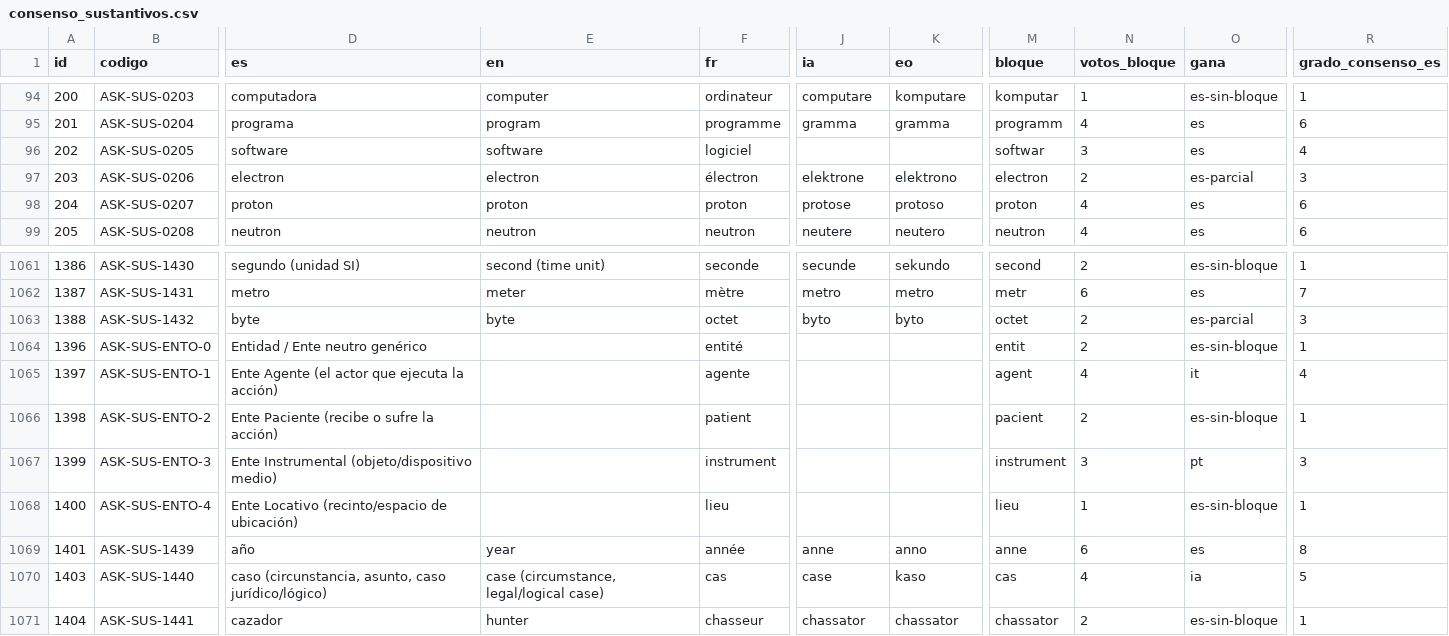
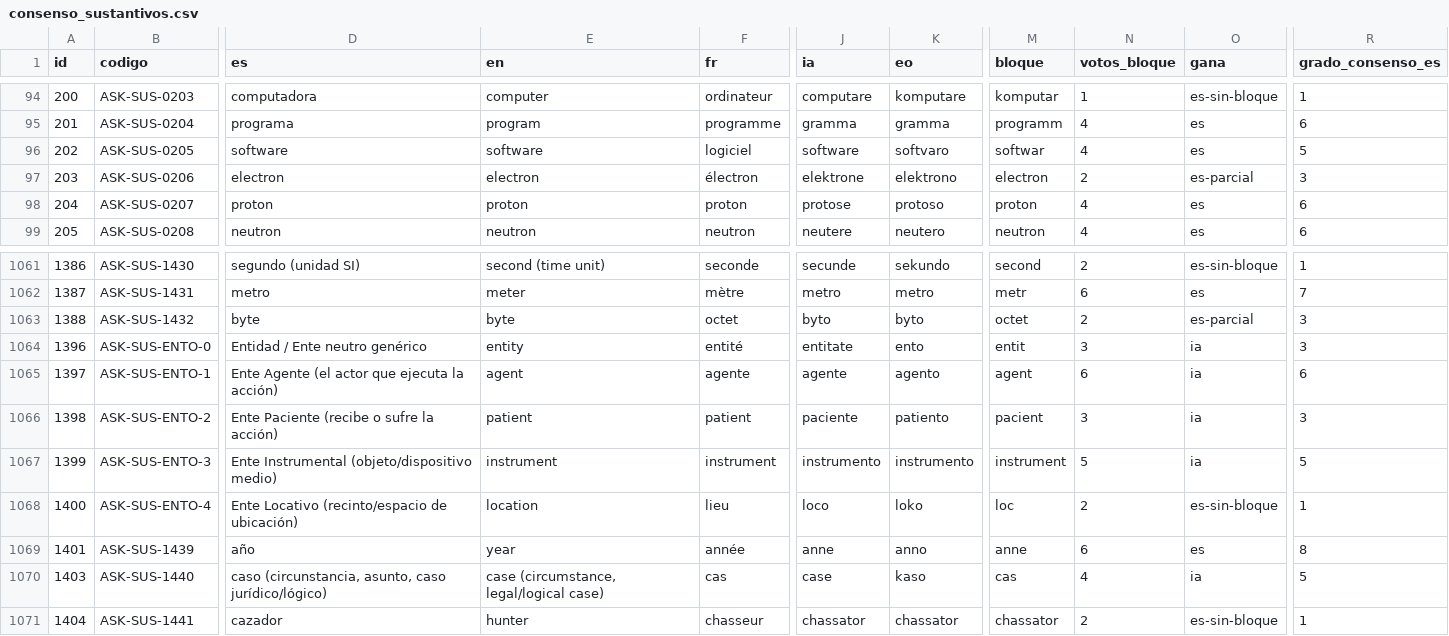
Before and after one commit to neogeneris/askaro, a CSV file: consenso_sustantivos.csv, drawn as a sheet; only a part is shown, gaps mark what is left out; the diff covers the shown part only; the diff names each change by its address in the sheet, - before the commit and + after, or states it on an @@ line.

```diff
--- a/consenso_sustantivos.csv
+++ b/consenso_sustantivos.csv
-J96 (ia): (empty)
+J96 (ia): software
-K96 (eo): (empty)
+K96 (eo): softvaro
-N96 (votos_bloque): 3
+N96 (votos_bloque): 4
-R96 (grado_consenso_es): 4
+R96 (grado_consenso_es): 5
-E1064 (en): (empty)
+E1064 (en): entity
-J1064 (ia): (empty)
+J1064 (ia): entitate
-K1064 (eo): (empty)
+K1064 (eo): ento
-N1064 (votos_bloque): 2
+N1064 (votos_bloque): 3
-O1064 (gana): es-sin-bloque
+O1064 (gana): ia
-R1064 (grado_consenso_es): 1
+R1064 (grado_consenso_es): 3
-E1065 (en): (empty)
+E1065 (en): agent
-J1065 (ia): (empty)
+J1065 (ia): agente
-K1065 (eo): (empty)
+K1065 (eo): agento
-N1065 (votos_bloque): 4
+N1065 (votos_bloque): 6
-O1065 (gana): it
+O1065 (gana): ia
-R1065 (grado_consenso_es): 4
+R1065 (grado_consenso_es): 6
-E1066 (en): (empty)
+E1066 (en): patient
-J1066 (ia): (empty)
+J1066 (ia): paciente
-K1066 (eo): (empty)
+K1066 (eo): patiento
-N1066 (votos_bloque): 2
+N1066 (votos_bloque): 3
-O1066 (gana): es-sin-bloque
+O1066 (gana): ia
-R1066 (grado_consenso_es): 1
+R1066 (grado_consenso_es): 3
-E1067 (en): (empty)
+E1067 (en): instrument
-J1067 (ia): (empty)
+J1067 (ia): instrumento
-K1067 (eo): (empty)
+K1067 (eo): instrumento
-N1067 (votos_bloque): 3
+N1067 (votos_bloque): 5
-O1067 (gana): pt
+O1067 (gana): ia
-R1067 (grado_consenso_es): 3
+R1067 (grado_consenso_es): 5
-E1068 (en): (empty)
+E1068 (en): location
-J1068 (ia): (empty)
+J1068 (ia): loco
-K1068 (eo): (empty)
+K1068 (eo): loko
-M1068 (bloque): lieu
+M1068 (bloque): loc
-N1068 (votos_bloque): 1
+N1068 (votos_bloque): 2
```
Also changed, not shown: 4 edited cells elsewhere in this file, 1 other file.
